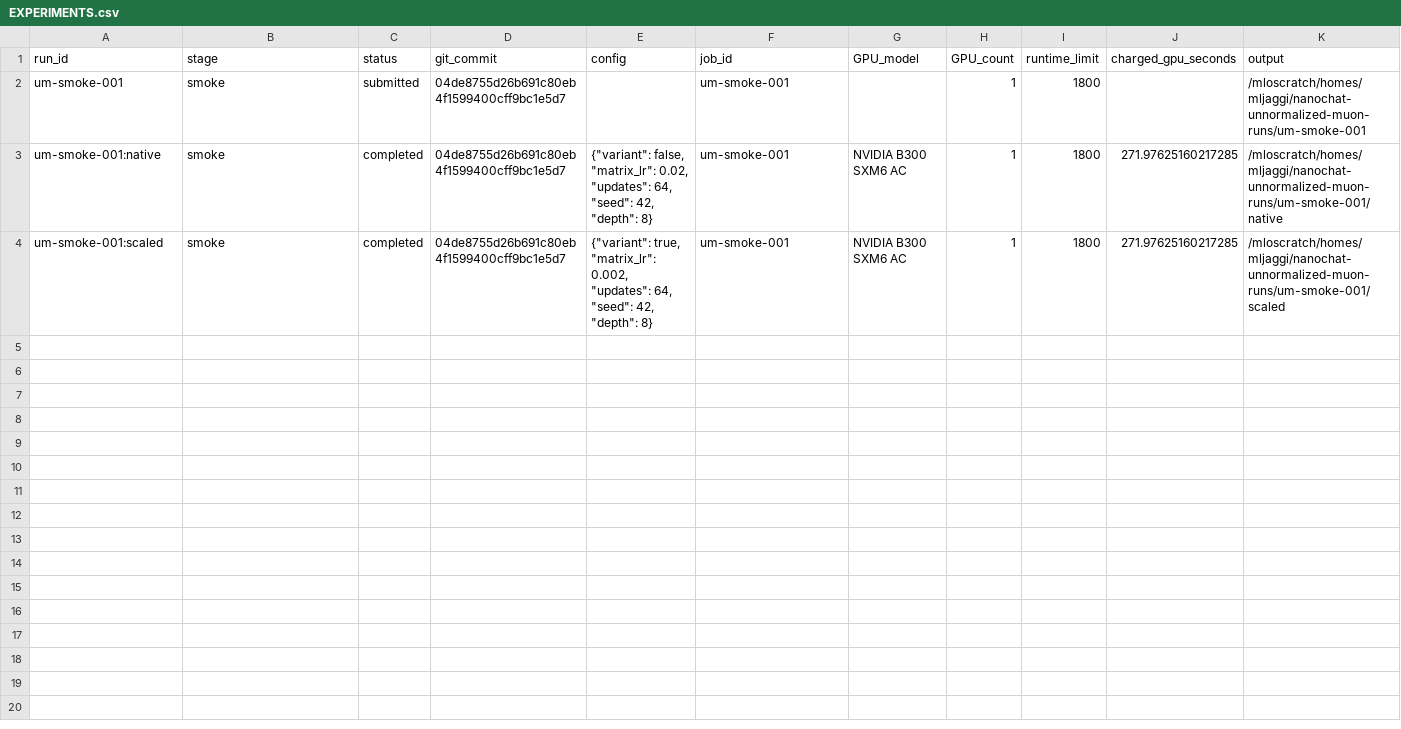
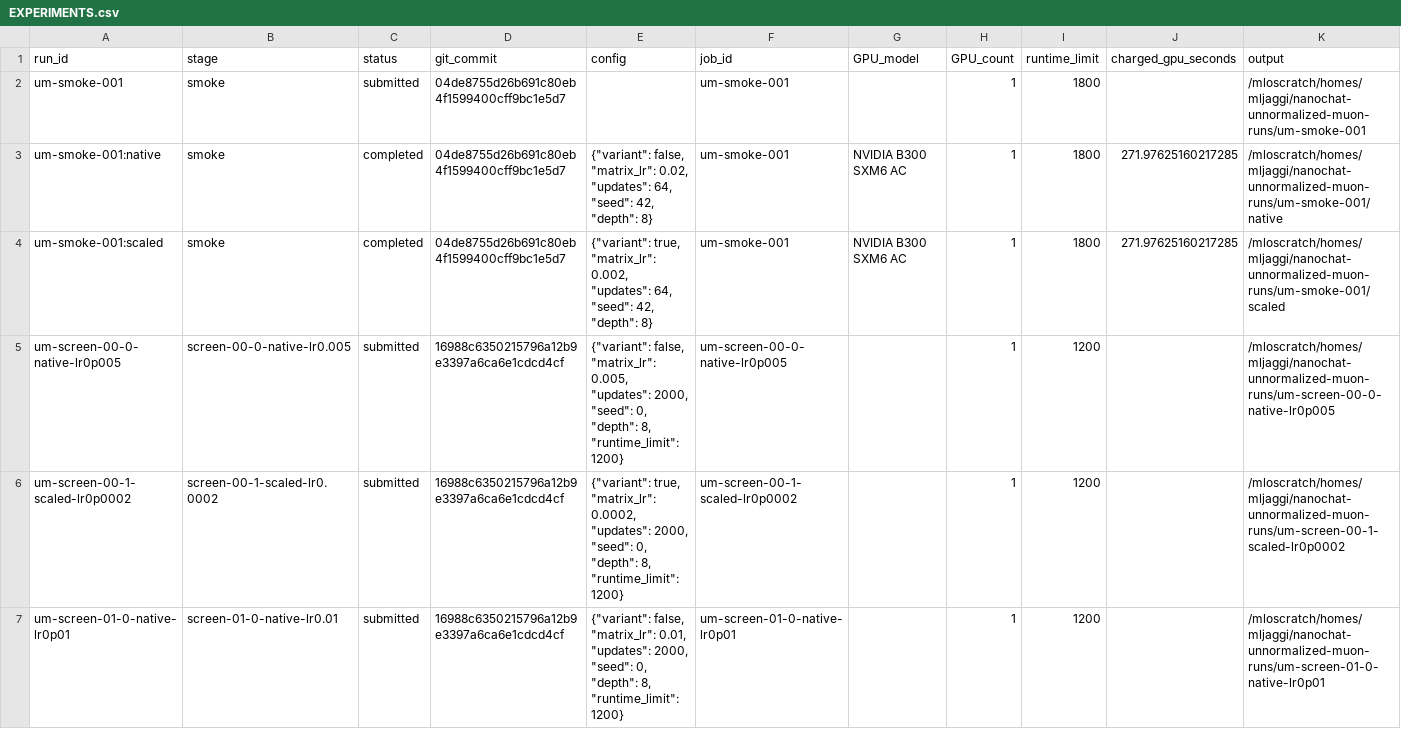
Before and after one commit to martinjaggi/nanochat, a CSV file: research/unnormalized_muon/EXPERIMENTS.csv, drawn as a sheet; only a part is shown; rows hold the shown columns only; the diff covers the shown part only; the diff names each change by its address in the sheet, - before the commit and + after, or states it on an @@ line.

Commit message:
Publish initial LR evidence and add matched constant outer-Muon schedule

```diff
--- a/research/unnormalized_muon/EXPERIMENTS.csv
+++ b/research/unnormalized_muon/EXPERIMENTS.csv
+row 5: um-screen-00-0-native-lr0p005 | screen-00-0-native-lr0.005 | submitted | 16988c6350215796a12b9e3397a6ca6e1cdcd4cf | {"variant": false, "matrix_lr": 0.005, "updates": 2000, "seed": 0, "depth": 8, "runtime_limit": 1200} | um-screen-00-0-native-lr0p005 |  | 1 | 1200 |  | /mloscratch/homes/mljaggi/nanochat-unnormalized-muon-runs/um-screen-00-0-native-lr0p005
+row 6: um-screen-00-1-scaled-lr0p0002 | screen-00-1-scaled-lr0.0002 | submitted | 16988c6350215796a12b9e3397a6ca6e1cdcd4cf | {"variant": true, "matrix_lr": 0.0002, "updates": 2000, "seed": 0, "depth": 8, "runtime_limit": 1200} | um-screen-00-1-scaled-lr0p0002 |  | 1 | 1200 |  | /mloscratch/homes/mljaggi/nanochat-unnormalized-muon-runs/um-screen-00-1-scaled-lr0p0002
+row 7: um-screen-01-0-native-lr0p01 | screen-01-0-native-lr0.01 | submitted | 16988c6350215796a12b9e3397a6ca6e1cdcd4cf | {"variant": false, "matrix_lr": 0.01, "updates": 2000, "seed": 0, "depth": 8, "runtime_limit": 1200} | um-screen-01-0-native-lr0p01 |  | 1 | 1200 |  | /mloscratch/homes/mljaggi/nanochat-unnormalized-muon-runs/um-screen-01-0-native-lr0p01
```
Also changed, not shown: 3 added rows elsewhere in this file, 12 other files.
